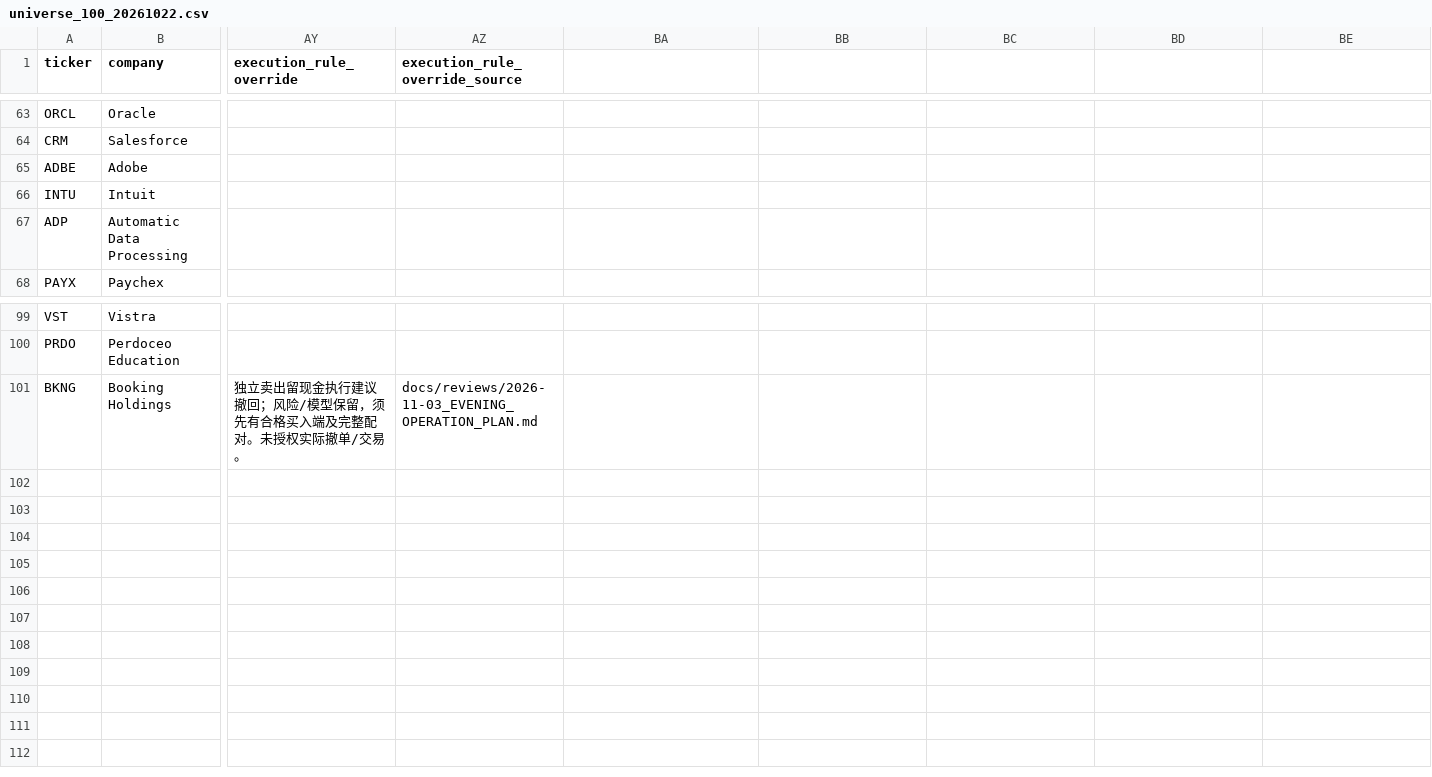
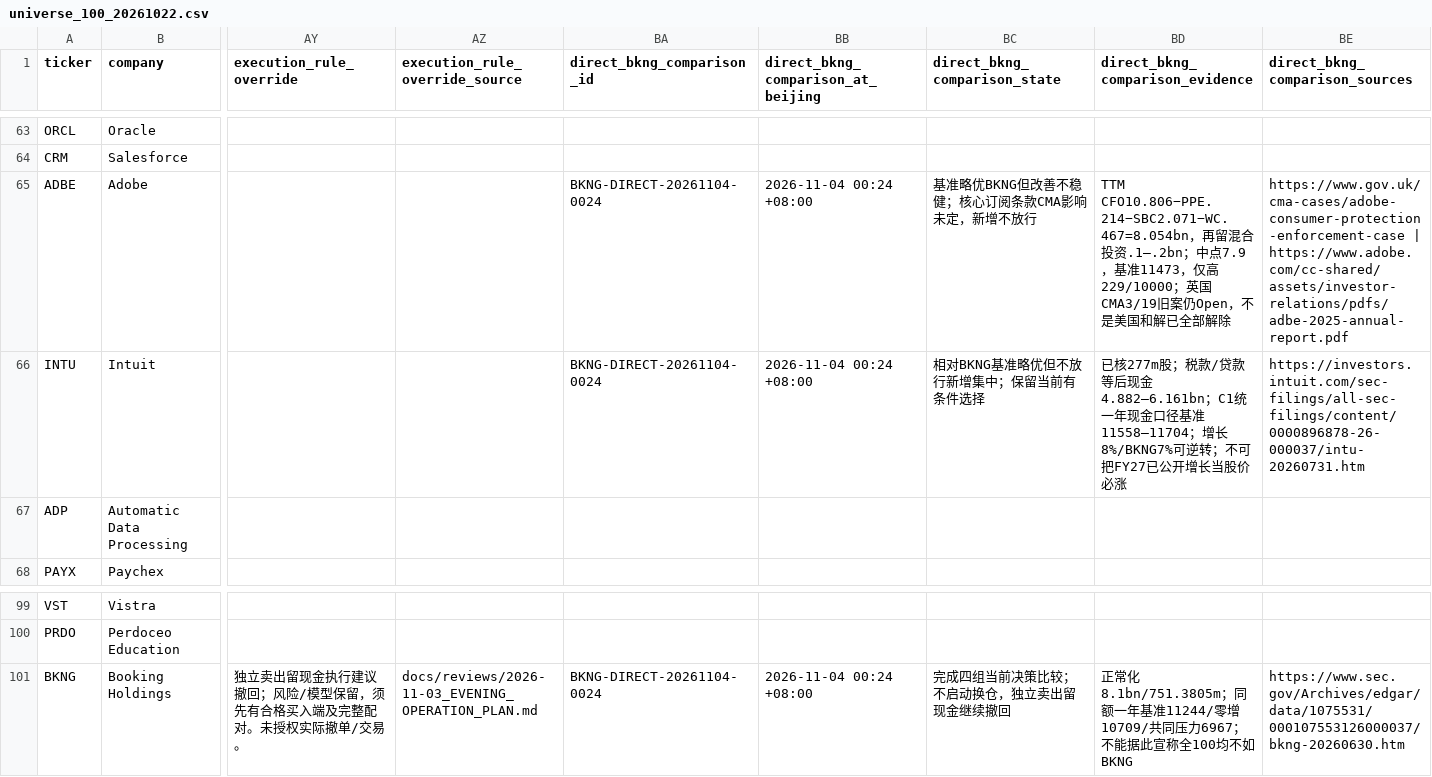
Before and after one commit to zhixin0825/stock, a CSV file: data/watchlists/universe_100_20261022.csv, drawn as a sheet; only a part is shown, gaps mark what is left out; the diff names each change by its address in the sheet, - before the commit and + after, or states it on an @@ line.

Commit message:
research: append direct BKNG comparisons preserving prior evidence

```diff
--- a/data/watchlists/universe_100_20261022.csv
+++ b/data/watchlists/universe_100_20261022.csv
-BA1: (empty)
+BA1: direct_bkng_comparison_id
-BB1: (empty)
+BB1: direct_bkng_comparison_at_beijing
-BC1: (empty)
+BC1: direct_bkng_comparison_state
-BD1: (empty)
+BD1: direct_bkng_comparison_evidence
-BE1: (empty)
+BE1: direct_bkng_comparison_sources
-BA65:BA66 (direct_bkng_comparison_id): (empty)
+BA65:BA66 (direct_bkng_comparison_id): BKNG-DIRECT-20261104-0024
-BB65:BB66: (empty)
+BB65:BB66: 2026-11-04 00:24 +08:00
-BC65 (direct_bkng_comparison_state): (empty)
+BC65 (direct_bkng_comparison_state): 基准略优BKNG但改善不稳健；核心订阅条款CMA影响未定，新增不放行
-BD65 (direct_bkng_comparison_evidence): (empty)
+BD65 (direct_bkng_comparison_evidence): TTM CFO10.806−PPE.214−SBC2.071−WC.467=8.054bn，再留混合投资.1–.2bn；中点7.9，基准11473，仅高229/10000；英国CMA3/19旧案仍Open，不是美国和解已全部解除
-BE65 (direct_bkng_comparison_sources): (empty)
+BE65 (direct_bkng_comparison_sources): https://www.gov.uk/cma-cases/adobe-consumer-protection-enforcement-case | https://www.adobe.com/cc-shared/assets/investor-relations/pdfs/adbe-2025-annual-report.pdf
-BC66 (direct_bkng_comparison_state): (empty)
+BC66 (direct_bkng_comparison_state): 相对BKNG基准略优但不放行新增集中；保留当前有条件选择
-BD66 (direct_bkng_comparison_evidence): (empty)
+BD66 (direct_bkng_comparison_evidence): 已核277m股；税款/贷款等后现金4.882–6.161bn；C1统一年现金口径基准11558–11704；增长8%/BKNG7%可逆转；不可把FY27已公开增长当股价必涨
-BE66 (direct_bkng_comparison_sources): (empty)
+BE66 (direct_bkng_comparison_sources): https://investors.intuit.com/sec-filings/all-sec-filings/content/0000896878-26-000037/intu-20260731.htm
-BA101 (direct_bkng_comparison_id): (empty)
+BA101 (direct_bkng_comparison_id): BKNG-DIRECT-20261104-0024
-BB101: (empty)
+BB101: 2026-11-04 00:24 +08:00
-BC101 (direct_bkng_comparison_state): (empty)
+BC101 (direct_bkng_comparison_state): 完成四组当前决策比较；不启动换仓，独立卖出留现金继续撤回
-BD101 (direct_bkng_comparison_evidence): (empty)
+BD101 (direct_bkng_comparison_evidence): 正常化8.1bn/751.3805m；同额一年基准11244/零增10709/共同压力6967；不能据此宣称全100均不如BKNG
-BE101 (direct_bkng_comparison_sources): (empty)
+BE101 (direct_bkng_comparison_sources): https://www.sec.gov/Archives/edgar/data/1075531/000107553126000037/bkng-20260630.htm
```
